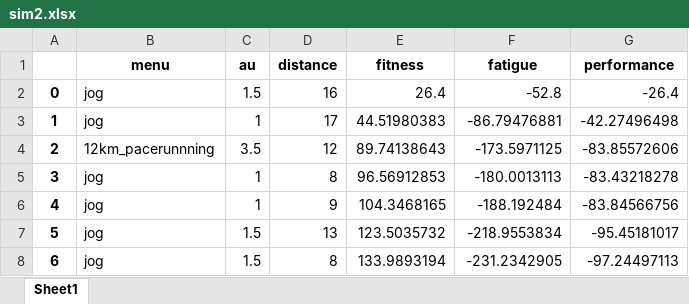
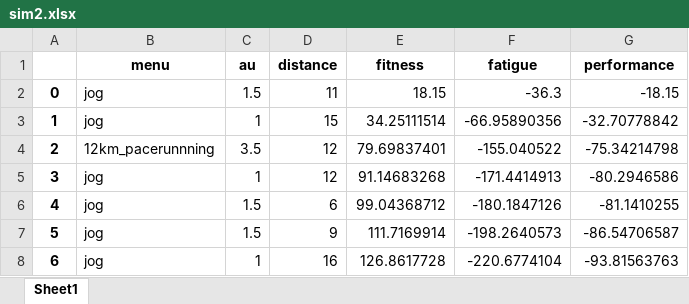
Before and after one commit to ShionTerunaga/simulation, an Excel workbook: sim2/sim2.xlsx, sheet Sheet1, drawn as a sheet; only a part is shown; values as stored, in another font and other column widths than the file's, no borders; the diff covers the shown part only; the diff names each change by its address in the sheet, - before the commit and + after, or states it on an @@ line.

```diff
--- a/sim2/sim2.xlsx (sheet Sheet1)
+++ b/sim2/sim2.xlsx (sheet Sheet1)
-D2 (distance): 16
+D2 (distance): 11
-E2 (fitness): 26.4
+E2 (fitness): 18.15
-F2 (fatigue): -52.8
+F2 (fatigue): -36.3
-G2 (performance): -26.4
+G2 (performance): -18.15
-D3 (distance): 17
+D3 (distance): 15
-E3 (fitness): 44.51980383
+E3 (fitness): 34.25111514
-F3 (fatigue): -86.79476881
+F3 (fatigue): -66.95890356
-G3 (performance): -42.27496498
+G3 (performance): -32.70778842
-E4 (fitness): 89.74138643
+E4 (fitness): 79.69837401
-F4 (fatigue): -173.5971125
+F4 (fatigue): -155.040522
-G4 (performance): -83.85572606
+G4 (performance): -75.34214798
-D5 (distance): 8
+D5 (distance): 12
-E5 (fitness): 96.56912853
+E5 (fitness): 91.14683268
-F5 (fatigue): -180.0013113
+F5 (fatigue): -171.4414913
-G5 (performance): -83.43218278
+G5 (performance): -80.2946586
-C6 (au): 1
+C6 (au): 1.5
-D6 (distance): 9
+D6 (distance): 6
-E6 (fitness): 104.3468165
+E6 (fitness): 99.04368712
-F6 (fatigue): -188.192484
+F6 (fatigue): -180.1847126
-G6 (performance): -83.84566756
+G6 (performance): -81.1410255
-D7 (distance): 13
+D7 (distance): 9
-E7 (fitness): 123.5035732
+E7 (fitness): 111.7169914
-F7 (fatigue): -218.9553834
+F7 (fatigue): -198.2640573
-G7 (performance): -95.45181017
+G7 (performance): -86.54706587
-C8 (au): 1.5
+C8 (au): 1
-D8 (distance): 8
+D8 (distance): 16
-E8 (fitness): 133.9893194
+E8 (fitness): 126.8617728
-F8 (fatigue): -231.2342905
+F8 (fatigue): -220.6774104
-G8 (performance): -97.24497113
+G8 (performance): -93.81563763
```
Also changed, not shown: 100 edited cells elsewhere in this sheet, 10 other files.
